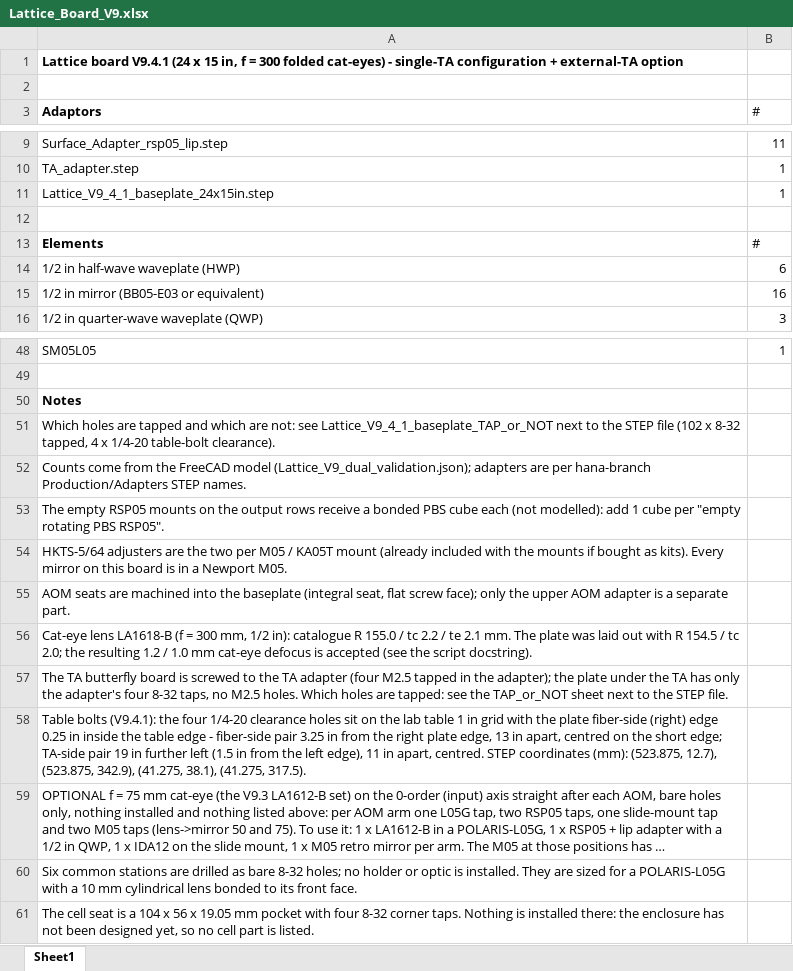
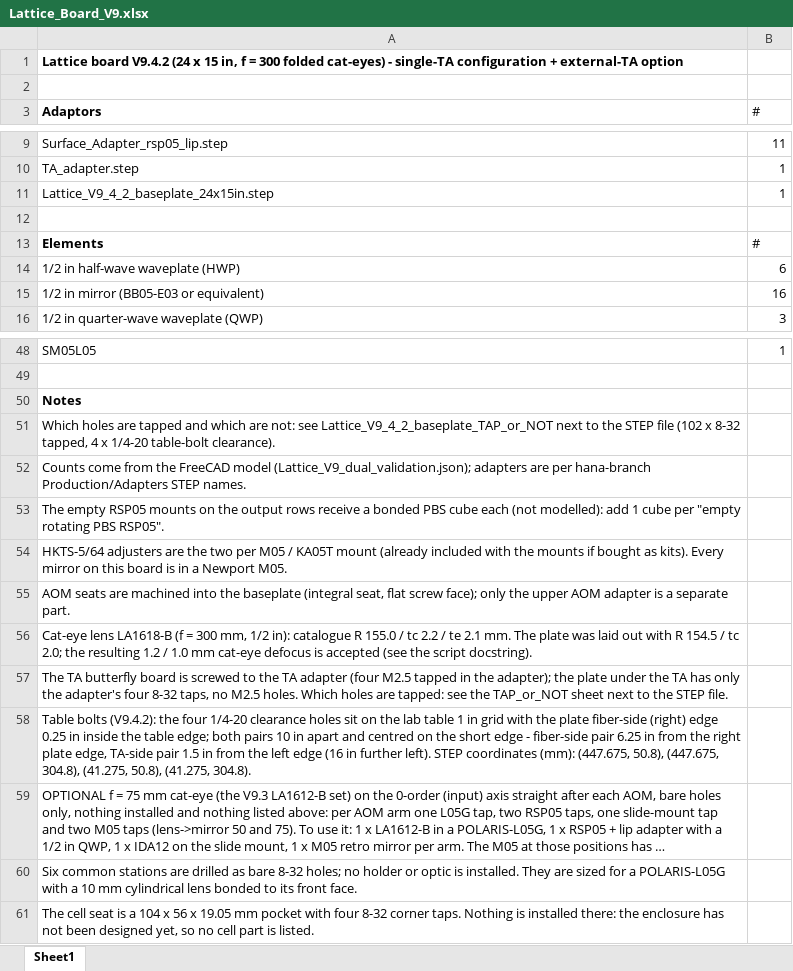
Before and after one commit to hybrid-lab/PyOpticL_Rubidium_System, an Excel workbook: Production/LatticeBoardV9/Lattice_Board_V9.xlsx, sheet Sheet1, drawn as a sheet; only a part is shown, gaps mark what is left out; long unchanged cells end in …; values as stored, in another font and other column widths than the file's, no borders; the diff names each change by its address in the sheet, - before the commit and + after, or states it on an @@ line.

```diff
--- a/Production/LatticeBoardV9/Lattice_Board_V9.xlsx (sheet Sheet1)
+++ b/Production/LatticeBoardV9/Lattice_Board_V9.xlsx (sheet Sheet1)
-A1 (Adaptors): Lattice board V9.4.1 (24 x…
+A1 (Adaptors): Lattice board V9.4.2 (24 x…
-A11 (Adaptors): Lattice_V9_4_1_baseplate_24x15in.step
+A11 (Adaptors): Lattice_V9_4_2_baseplate_24x15in.step
-A51 (Adaptors): …not: see Lattice_V9_4_1_baseplate_TAP_or_NOT next to…
+A51 (Adaptors): …not: see Lattice_V9_4_2_baseplate_TAP_or_NOT next to…
-A58 (Adaptors): Table bolts (V9.4.1): the four 1/4-20 clearance holes sit on the lab table 1 in grid with the plate fiber-side (right) edge 0.25 in inside the table edge - fiber-side pair 3.25 in from the right plate edge, 13 in apart, centred on the short edge; TA-side pair 19 in further left (1.5 in from the left edge), 11 in apart, centred. STEP coordinates (mm): (523.875, 12.7), (523.875, 342.9), (41.275, 38.1), (41.275, 317.5).
+A58 (Adaptors): Table bolts (V9.4.2): the four 1/4-20 clearance holes sit on the lab table 1 in grid with the plate fiber-side (right) edge 0.25 in inside the table edge; both pairs 10 in apart and centred on the short edge - fiber-side pair 6.25 in from the right plate edge, TA-side pair 1.5 in from the left edge (16 in further left). STEP coordinates (mm): (447.675, 50.8), (447.675, 304.8), (41.275, 50.8), (41.275, 304.8).
```
Also changed, not shown: 24 other files.
